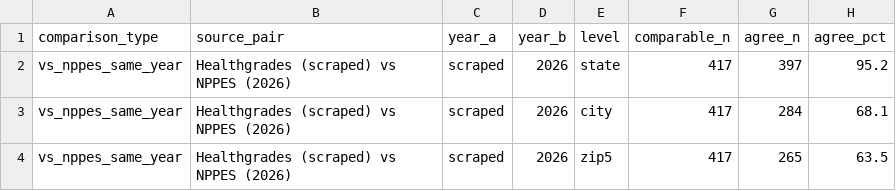
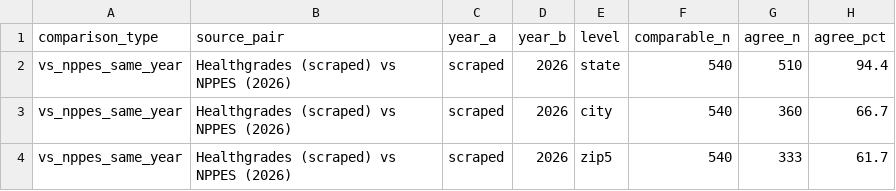
Before and after one commit to mufflyt/midwifery, a CSV file: artifacts/healthgrades_vs_nppes_address_agreement.csv, drawn as a sheet.

```diff
--- a/artifacts/healthgrades_vs_nppes_address_agreement.csv
+++ b/artifacts/healthgrades_vs_nppes_address_agreement.csv
@@ -1,4 +1,4 @@
 comparison_type,source_pair,year_a,year_b,level,comparable_n,agree_n,agree_pct
-vs_nppes_same_year,Healthgrades (scraped) vs NPPES (2026),scraped,2026,state,417,397,95.2
-vs_nppes_same_year,Healthgrades (scraped) vs NPPES (2026),scraped,2026,city,417,284,68.1
-vs_nppes_same_year,Healthgrades (scraped) vs NPPES (2026),scraped,2026,zip5,417,265,63.5
+vs_nppes_same_year,Healthgrades (scraped) vs NPPES (2026),scraped,2026,state,540,510,94.4
+vs_nppes_same_year,Healthgrades (scraped) vs NPPES (2026),scraped,2026,city,540,360,66.7
+vs_nppes_same_year,Healthgrades (scraped) vs NPPES (2026),scraped,2026,zip5,540,333,61.7
```
Also changed, not shown: artifacts/healthgrades_vs_pecos_address_agreement.csv, 22 other files.
